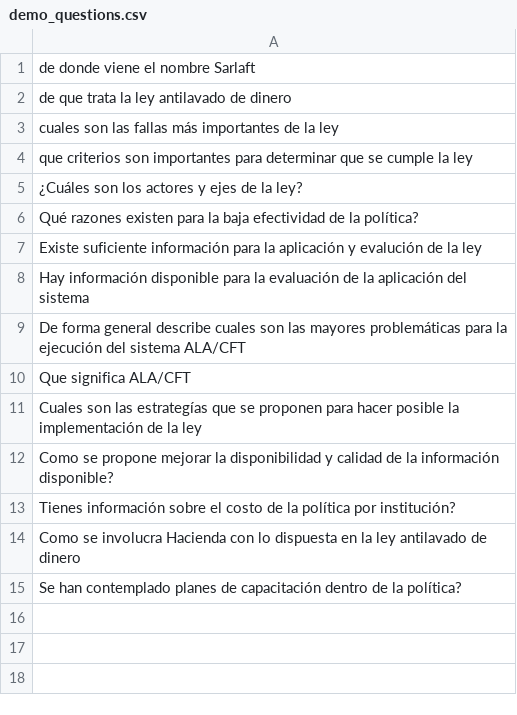
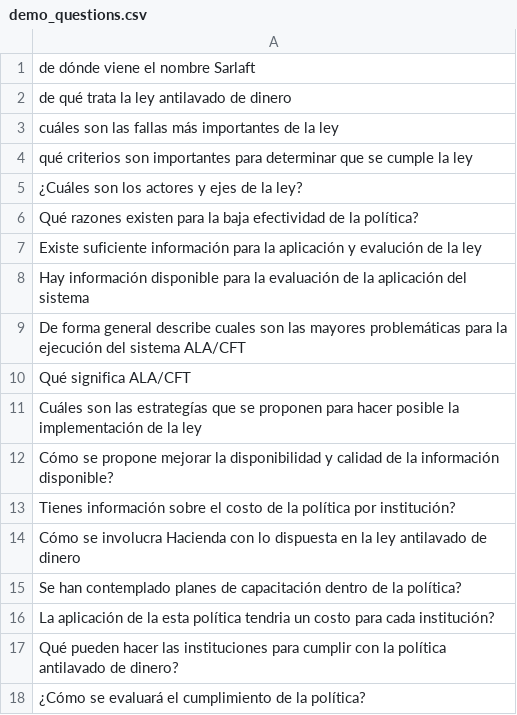
Before and after one commit to rrisco/langflow-astrastreaming, a CSV file: SyntheticTraffic/data/demo_questions.csv, drawn as a sheet.

```diff
--- a/SyntheticTraffic/data/demo_questions.csv
+++ b/SyntheticTraffic/data/demo_questions.csv
@@ -1,5 +1,5 @@
-"de donde viene el nombre Sarlaft"
-"de que trata la ley antilavado de dinero"
-"cuales son las fallas más importantes de la ley"
-"que criterios son importantes para determinar que se cumple la ley"
+"de dónde viene el nombre Sarlaft"
+"de qué trata la ley antilavado de dinero"
+"cuáles son las fallas más importantes de la ley"
+"qué criterios son importantes para determinar que se cumple la ley"
 "¿Cuáles son los actores y ejes de la ley?"
@@ -9,7 +9,10 @@
 "De forma general describe cuales son las mayores problemáticas para la ejecución del sistema ALA/CFT"
-"Que significa ALA/CFT"
-"Cuales son las estrategías que se proponen para hacer posible la implementación de la ley"
-"Como se propone mejorar la disponibilidad y calidad de la información disponible?"
+"Qué significa ALA/CFT"
+"Cuáles son las estrategías que se proponen para hacer posible la implementación de la ley"
+"Cómo se propone mejorar la disponibilidad y calidad de la información disponible?"
 "Tienes información sobre el costo de la política por institución?"
-"Como se involucra Hacienda con lo dispuesta en la ley antilavado de dinero"
+"Cómo se involucra Hacienda con lo dispuesta en la ley antilavado de dinero"
 "Se han contemplado planes de capacitación dentro de la política?"
+"La aplicación de la esta política tendria un costo para cada institución?"
+"Qué pueden hacer las instituciones para cumplir con la política antilavado de dinero?"
+"¿Cómo se evaluará el cumplimiento de la política?"
```
Also changed, not shown: 12 other files.
